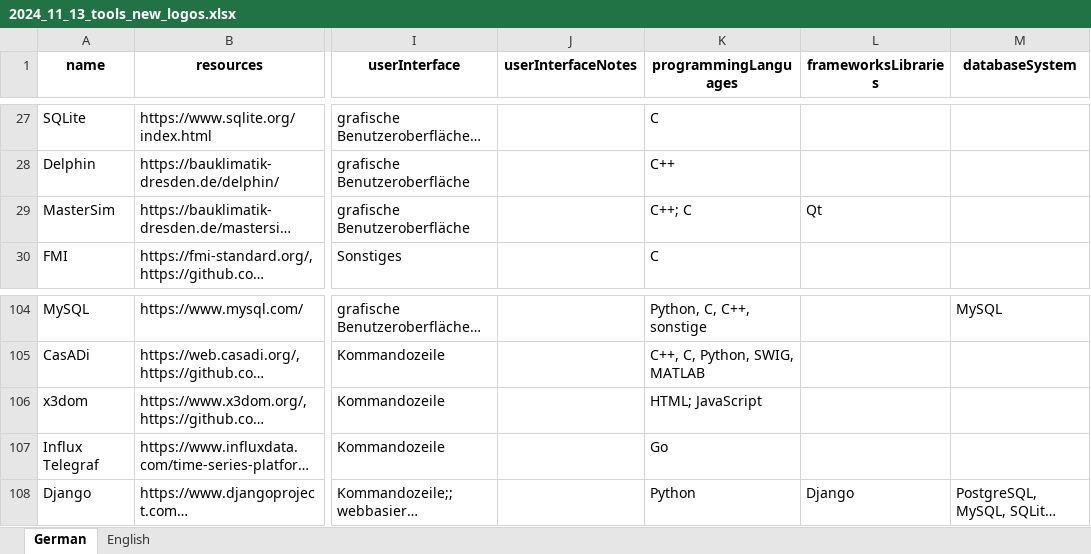
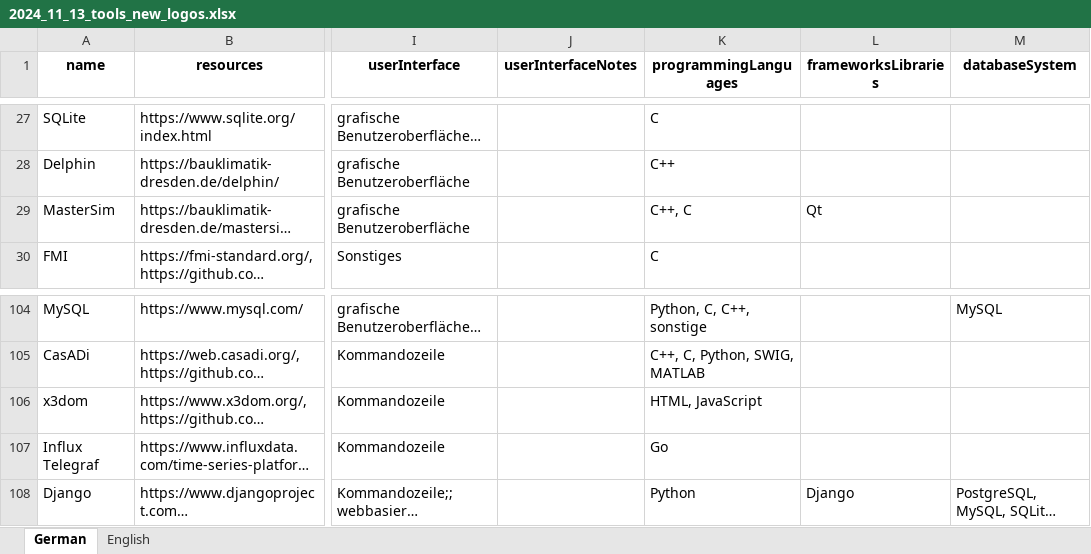
Before and after one commit to TUB-DVG/wissen-digital-ewb, an Excel workbook: webcentral/doc/01_data/02_tool_over/2024_11_13_tools_new_logos.xlsx, sheet German, drawn as a sheet; only a part is shown, gaps mark what is left out; long unchanged cells end in …; values as stored, in another font and other column widths than the file's, no borders; the diff names each change by its address in the sheet, - before the commit and + after, or states it on an @@ line.

Commit message:
fixed wrong separator

```diff
--- a/webcentral/doc/01_data/02_tool_over/2024_11_13_tools_new_logos.xlsx (sheet German)
+++ b/webcentral/doc/01_data/02_tool_over/2024_11_13_tools_new_logos.xlsx (sheet German)
-K29 (programmingLanguages): C++; C
+K29 (programmingLanguages): C++, C
-K106 (programmingLanguages): HTML; JavaScript
+K106 (programmingLanguages): HTML, JavaScript
```
Also changed, not shown: sheet English.
